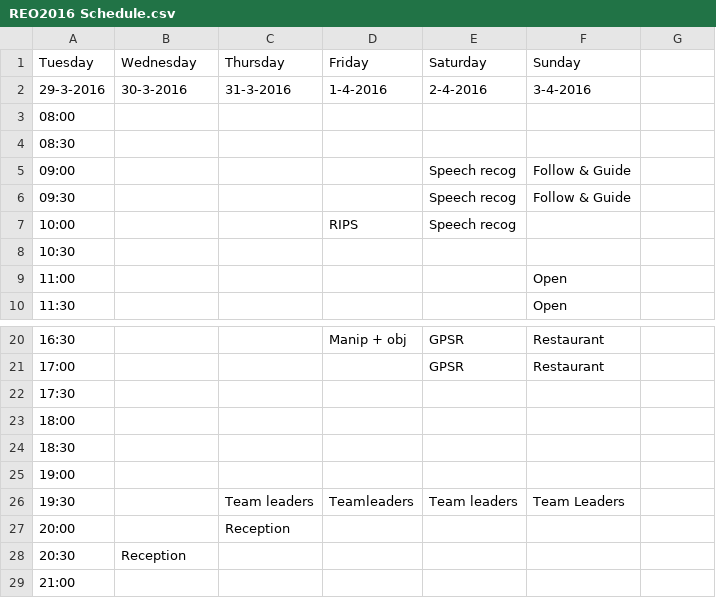
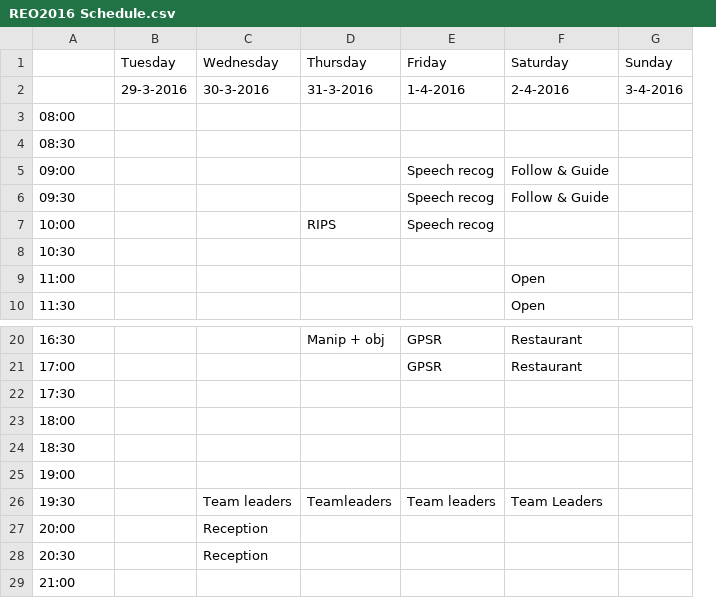
Before and after one commit to RoboCupAtHome/reo2016, a CSV file: REO2016 Schedule.csv, drawn as a sheet; only a part is shown, gaps mark what is left out; removed rows and columns are numbered as before the commit, all else as after; the diff names each change by its address in the sheet, - before the commit and + after, or states it on an @@ line.

Commit message:
Fixed schedule

```diff
--- a/REO2016 Schedule.csv
+++ b/REO2016 Schedule.csv
+column B, empty
-column C, rows 26-27: Team leaders | Reception
-row 1: Tuesday | Wednesday | Thursday | Friday | Saturday | Sunday
-row 2: 29-3-2016 | 30-3-2016 | 31-3-2016 | 1-4-2016 | 2-4-2016 | 3-4-2016
+row 1:  | Tuesday | Wednesday | Thursday | Friday | Saturday | Sunday
+row 2:  | 29-3-2016 | 30-3-2016 | 31-3-2016 | 1-4-2016 | 2-4-2016 | 3-4-2016
-C26: (empty)
+C26: Team leaders
-C27: (empty)
+C27: Reception
```
